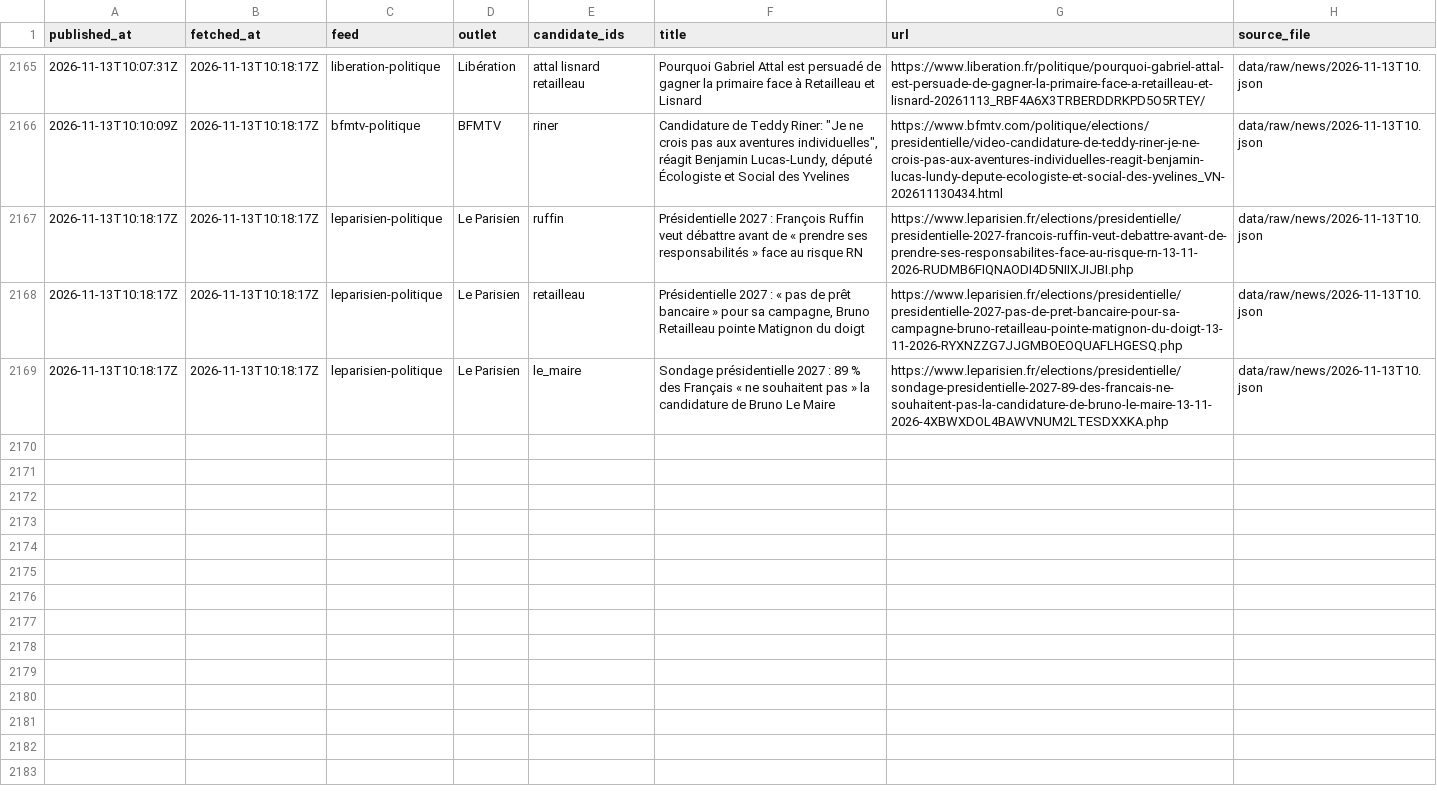
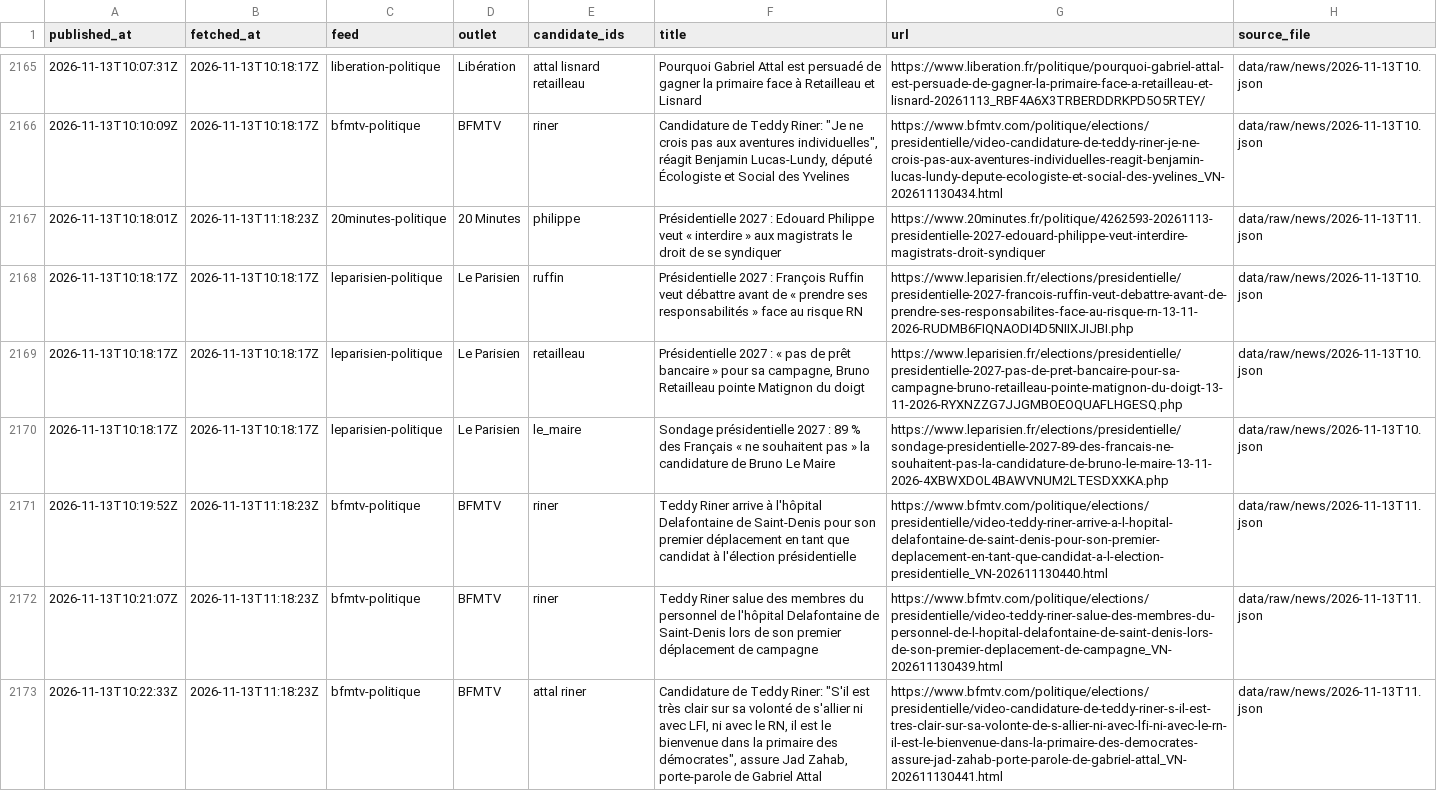
Before and after one commit to Hebilicious/fr2027-forecaster, a CSV file: data/clean/news.csv, drawn as a sheet; only a part is shown, gaps mark what is left out; the diff covers the shown part only; the diff names each change by its address in the sheet, - before the commit and + after, or states it on an @@ line.

```diff
--- a/data/clean/news.csv
+++ b/data/clean/news.csv
+row 2167: 2026-11-13T10:18:01Z | 2026-11-13T11:18:23Z | 20minutes-politique | 20 Minutes | philippe | Présidentielle 2027 : Edouard Philippe veut « interdire » aux magistrats le droit de se syndiquer | https://www.20minutes.fr/politique/4262593-20261113-presidentielle-2027-edouard-philippe-veut-interdire-magistrats-droit-syndiquer | data/raw/news/2026-11-13T11.json
+row 2171: 2026-11-13T10:19:52Z | 2026-11-13T11:18:23Z | bfmtv-politique | BFMTV | riner | Teddy Riner arrive à l'hôpital Delafontaine de Saint-Denis pour son premier déplacement en tant que candidat à l'élection présidentielle | https://www.bfmtv.com/politique/elections/presidentielle/video-teddy-riner-arrive-a-l-hopital-delafontaine-de-saint-denis-pour-son-premier-deplacement-en-tant-que-candidat-a-l-election-presidentielle_VN-202611130440.html | data/raw/news/2026-11-13T11.json
+row 2172: 2026-11-13T10:21:07Z | 2026-11-13T11:18:23Z | bfmtv-politique | BFMTV | riner | Teddy Riner salue des membres du personnel de l'hôpital Delafontaine de Saint-Denis lors de son premier déplacement de campagne | https://www.bfmtv.com/politique/elections/presidentielle/video-teddy-riner-salue-des-membres-du-personnel-de-l-hopital-delafontaine-de-saint-denis-lors-de-son-premier-deplacement-de-campagne_VN-202611130439.html | data/raw/news/2026-11-13T11.json
+row 2173: 2026-11-13T10:22:33Z | 2026-11-13T11:18:23Z | bfmtv-politique | BFMTV | attal riner | Candidature de Teddy Riner: "S'il est très clair sur sa volonté de s'allier ni avec LFI, ni avec le RN, il est le bienvenue dans la primaire des démocrates", assure Jad Zahab, porte-parole de Gabriel Attal | https://www.bfmtv.com/politique/elections/presidentielle/video-candidature-de-teddy-riner-s-il-est-tres-clair-sur-sa-volonte-de-s-allier-ni-avec-lfi-ni-avec-le-rn-il-est-le-bienvenue-dans-la-primaire-des-democrates-assure-jad-zahab-porte-parole-de-gabriel-attal_VN-202611130441.html | data/raw/news/2026-11-13T11.json
```
Also changed, not shown: 6 added rows elsewhere in this file, 5 other files.
